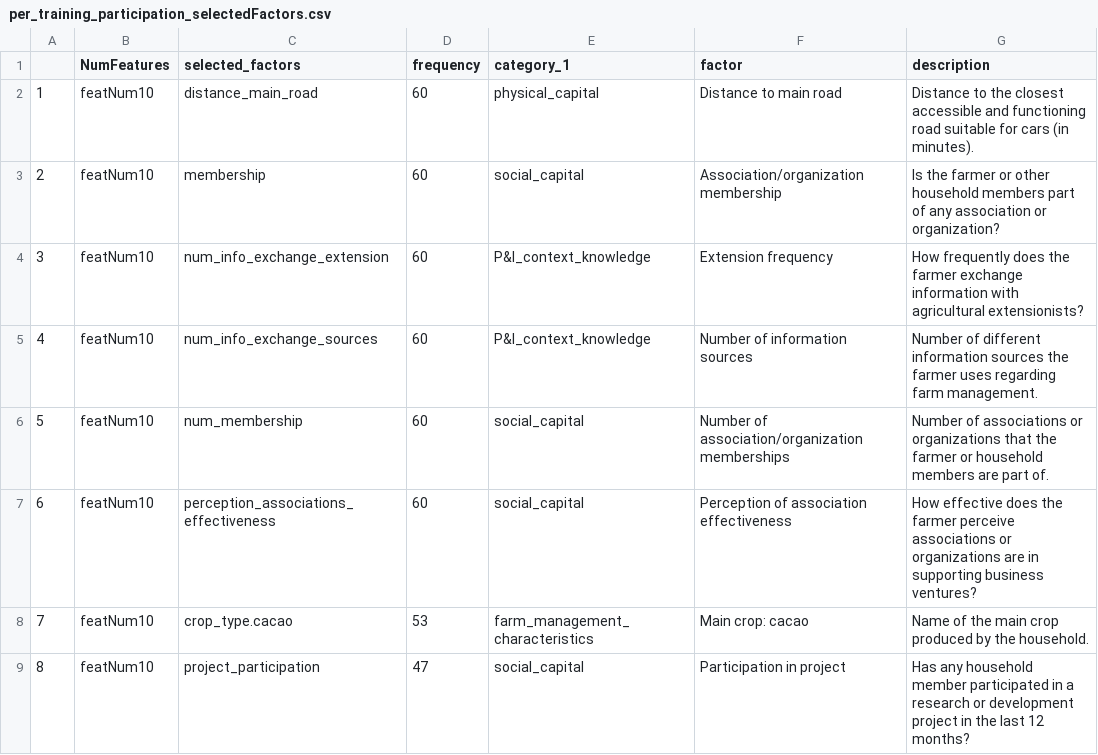
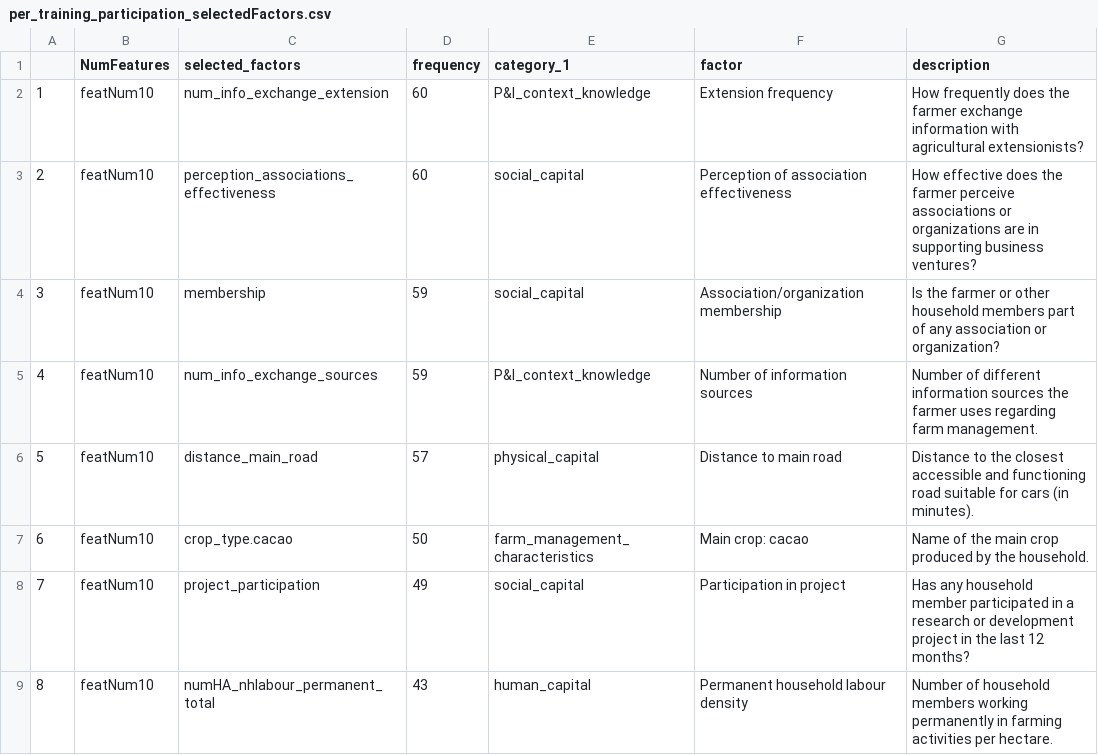
Before and after one commit to andreacsanchezb10/HOLPA_factors_influencing_adoption_dfs, a CSV file: results/per/indirect/per_training_participation_selectedFactors.csv, drawn as a sheet; only a part is shown; the diff covers the shown part only.

```diff
--- a/results/per/indirect/per_training_participation_selectedFactors.csv
+++ b/results/per/indirect/per_training_participation_selectedFactors.csv
@@ -1,9 +1,9 @@
 "","NumFeatures","selected_factors","frequency","category_1","factor","description"
-"1","featNum10","distance_main_road",60,"physical_capital","Distance to main road","Distance to the closest accessible and functioning road suitable for cars (in minutes)."
-"2","featNum10","membership",60,"social_capital","Association/organization membership","Is the farmer or other household members part of any association or organization?"
-"3","featNum10","num_info_exchange_extension",60,"P&I_context_knowledge","Extension frequency","How frequently does the farmer exchange information with agricultural extensionists?"
-"4","featNum10","num_info_exchange_sources",60,"P&I_context_knowledge","Number of information sources","Number of different information sources the farmer uses regarding farm management."
-"5","featNum10","num_membership",60,"social_capital","Number of association/organization memberships","Number of associations or organizations that the farmer or household members are part of."
-"6","featNum10","perception_associations_effectiveness",60,"social_capital","Perception of association effectiveness","How effective does the farmer perceive associations or organizations are in supporting business ventures?"
-"7","featNum10","crop_type.cacao",53,"farm_management_characteristics","Main crop: cacao","Name of the main crop produced by the household."
-"8","featNum10","project_participation",47,"social_capital","Participation in project","Has any household member participated in a research or development project in the last 12 months?"
+"1","featNum10","num_info_exchange_extension",60,"P&I_context_knowledge","Extension frequency","How frequently does the farmer exchange information with agricultural extensionists?"
+"2","featNum10","perception_associations_effectiveness",60,"social_capital","Perception of association effectiveness","How effective does the farmer perceive associations or organizations are in supporting business ventures?"
+"3","featNum10","membership",59,"social_capital","Association/organization membership","Is the farmer or other household members part of any association or organization?"
+"4","featNum10","num_info_exchange_sources",59,"P&I_context_knowledge","Number of information sources","Number of different information sources the farmer uses regarding farm management."
+"5","featNum10","distance_main_road",57,"physical_capital","Distance to main road","Distance to the closest accessible and functioning road suitable for cars (in minutes)."
+"6","featNum10","crop_type.cacao",50,"farm_management_characteristics","Main crop: cacao","Name of the main crop produced by the household."
+"7","featNum10","project_participation",49,"social_capital","Participation in project","Has any household member participated in a research or development project in the last 12 months?"
+"8","featNum10","numHA_nhlabour_permanent_total",43,"human_capital","Permanent household labour density","Number of household members working permanently in farming activities per hectare."
```
Also changed, not shown: 10 edited cells elsewhere in this file, results/per/indirect/per_agroecol_perspective_13_accValAllCForest.csv, results/per/indirect/per_agroecol_perspective_13_accValAllFuzzyForest.csv, 7 other files.
